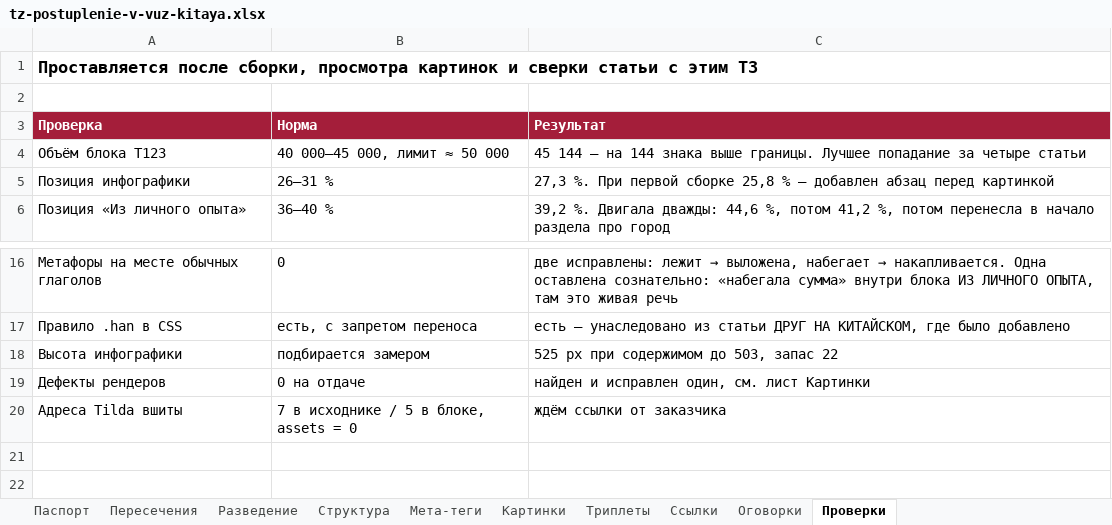
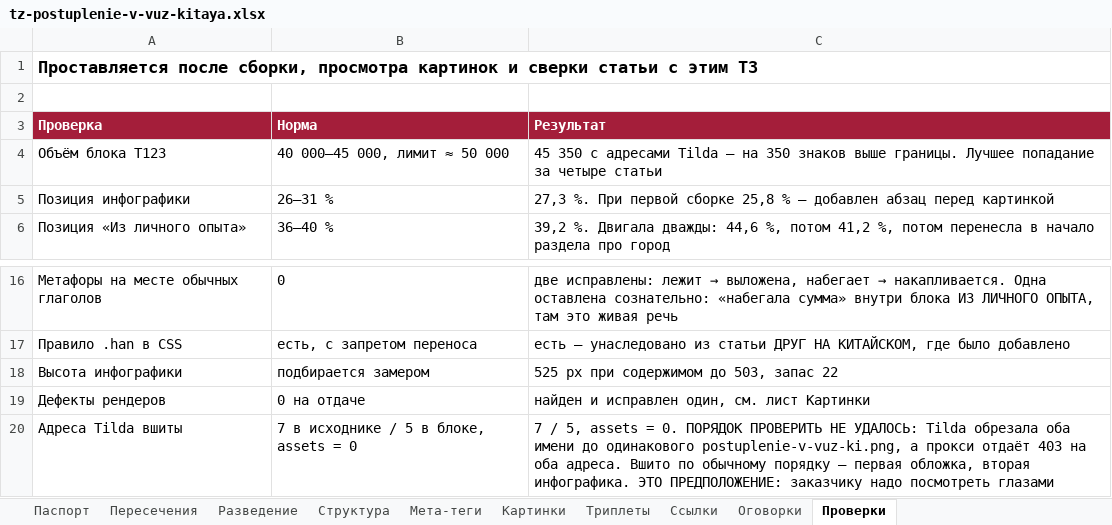
Before and after one commit to juliakitaiskaya-cmd/Kitai-Shool, an Excel workbook: content/tz-postuplenie-v-vuz-kitaya.xlsx, sheet Проверки, drawn as a sheet; only a part is shown, gaps mark what is left out; values as stored, in another font and other column widths than the file's, no borders; the diff names each change by its address in the sheet, - before the commit and + after, or states it on an @@ line.

```diff
--- a/content/tz-postuplenie-v-vuz-kitaya.xlsx (sheet Проверки)
+++ b/content/tz-postuplenie-v-vuz-kitaya.xlsx (sheet Проверки)
-C4 (Результат): 45 144 — на 144 знака выше границы.…
+C4 (Результат): 45 350 с адресами Tilda — на 350 знаков выше границы.…
-C20 (Результат): ждём ссылки от заказчика
+C20 (Результат): 7 / 5, assets = 0. ПОРЯДОК ПРОВЕРИТЬ НЕ УДАЛОСЬ: Tilda обрезала оба имени до одинакового postuplenie-v-vuz-ki.png, а прокси отдаёт 403 на оба адреса. Вшито по обычному порядку — первая обложка, вторая инфографика. ЭТО ПРЕДПОЛОЖЕНИЕ: заказчику надо посмотреть глазами
```
Also changed, not shown: sheet Мета-теги, sheet Паспорт, 3 other files.
